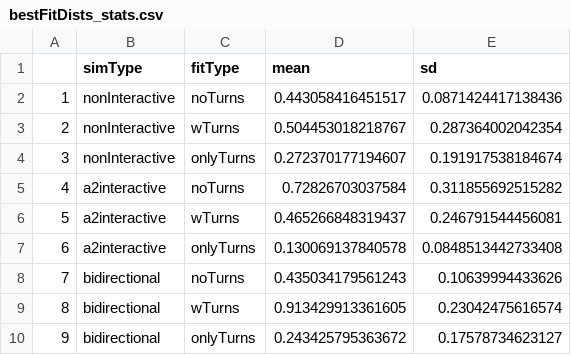
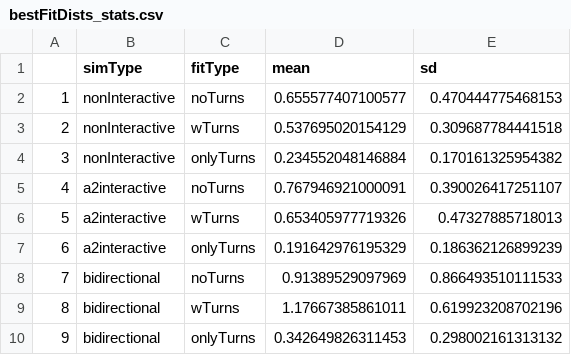
Before and after one commit to AnneSWarlaumont/vocal-response-analysis-simulation, a CSV file: data/bestFitDists_stats.csv, drawn as a sheet.

```diff
--- a/data/bestFitDists_stats.csv
+++ b/data/bestFitDists_stats.csv
@@ -1,10 +1,10 @@
 "","simType","fitType","mean","sd"
-"1","nonInteractive","noTurns",0.443058416451517,0.0871424417138436
-"2","nonInteractive","wTurns",0.504453018218767,0.287364002042354
-"3","nonInteractive","onlyTurns",0.272370177194607,0.191917538184674
-"4","a2interactive","noTurns",0.72826703037584,0.311855692515282
-"5","a2interactive","wTurns",0.465266848319437,0.246791544456081
-"6","a2interactive","onlyTurns",0.130069137840578,0.0848513442733408
-"7","bidirectional","noTurns",0.435034179561243,0.10639994433626
-"8","bidirectional","wTurns",0.913429913361605,0.23042475616574
-"9","bidirectional","onlyTurns",0.243425795363672,0.17578734623127
+"1","nonInteractive","noTurns",0.655577407100577,0.470444775468153
+"2","nonInteractive","wTurns",0.537695020154129,0.309687784441518
+"3","nonInteractive","onlyTurns",0.234552048146884,0.170161325954382
+"4","a2interactive","noTurns",0.767946921000091,0.390026417251107
+"5","a2interactive","wTurns",0.653405977719326,0.47327885718013
+"6","a2interactive","onlyTurns",0.191642976195329,0.186362126899239
+"7","bidirectional","noTurns",0.91389529097969,0.866493510111533
+"8","bidirectional","wTurns",1.17667385861011,0.619923208702196
+"9","bidirectional","onlyTurns",0.342649826311453,0.298002161313132
```
Also changed, not shown: data/adu_human_response_results.csv, data/adu_response_results.csv, 7 other files.
